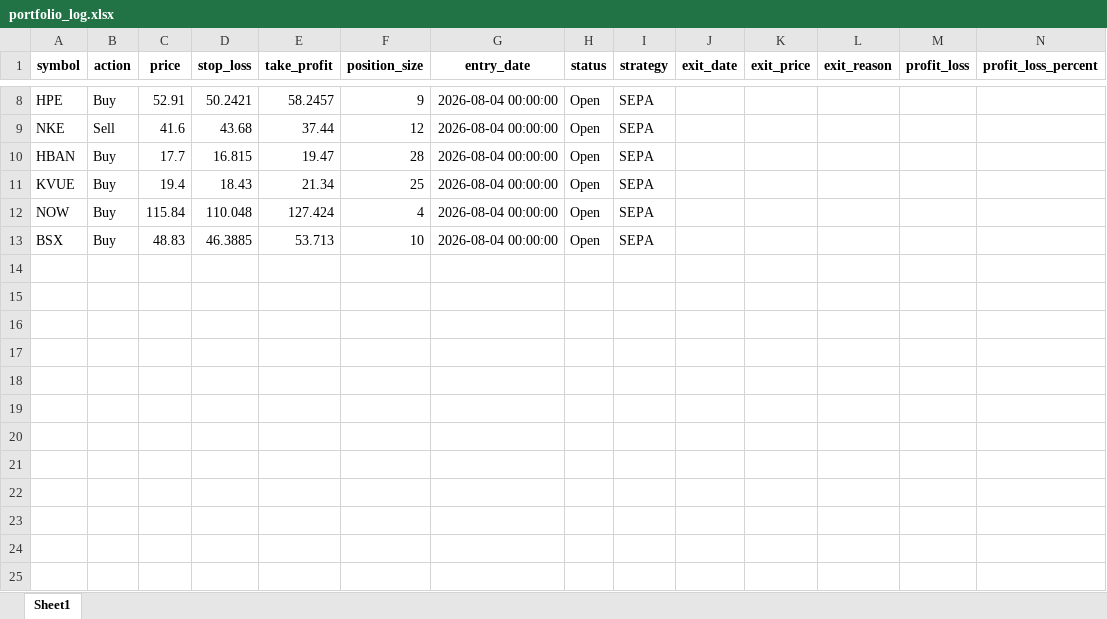
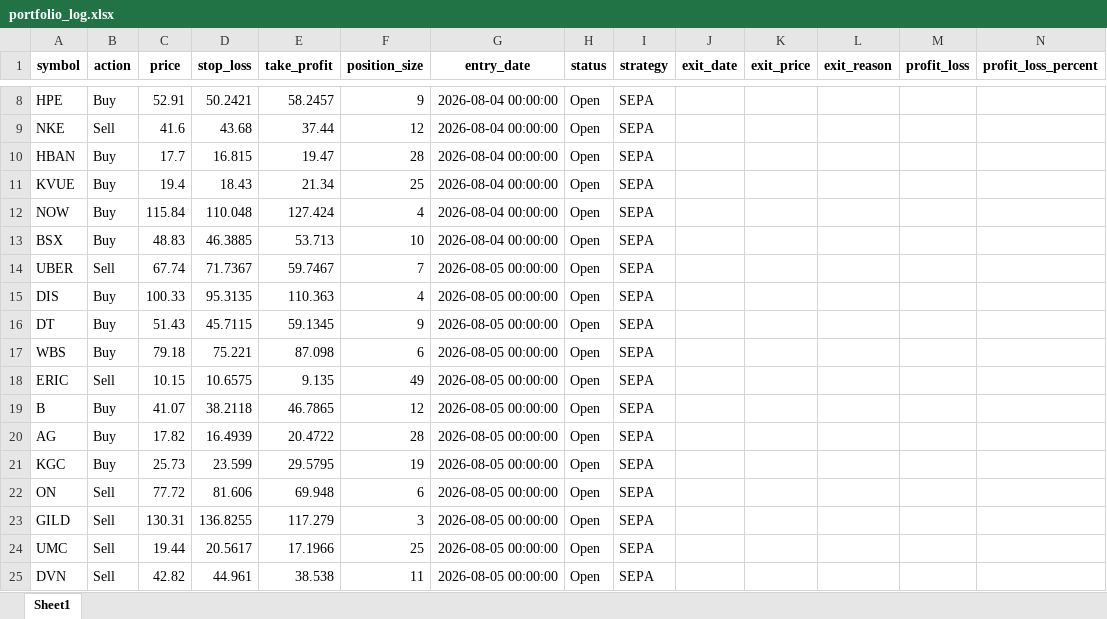
Before and after one commit to Leo1255serg/sepa-signal-bot, an Excel workbook: data/portfolio_log.xlsx, sheet Sheet1, drawn as a sheet; only a part is shown, gaps mark what is left out; values as stored, in another font and other column widths than the file's, no borders; the diff names each change by its address in the sheet, - before the commit and + after, or states it on an @@ line.

```diff
--- a/data/portfolio_log.xlsx (sheet Sheet1)
+++ b/data/portfolio_log.xlsx (sheet Sheet1)
+row 14: UBER | Sell | 67.74 | 71.7367 | 59.7467 | 7 | 2026-08-05 00:00:00 | Open | SEPA
+row 15: DIS | Buy | 100.33 | 95.3135 | 110.363 | 4 | 2026-08-05 00:00:00 | Open | SEPA
+row 16: DT | Buy | 51.43 | 45.7115 | 59.1345 | 9 | 2026-08-05 00:00:00 | Open | SEPA
+row 17: WBS | Buy | 79.18 | 75.221 | 87.098 | 6 | 2026-08-05 00:00:00 | Open | SEPA
+row 18: ERIC | Sell | 10.15 | 10.6575 | 9.135 | 49 | 2026-08-05 00:00:00 | Open | SEPA
+row 19: B | Buy | 41.07 | 38.2118 | 46.7865 | 12 | 2026-08-05 00:00:00 | Open | SEPA
+row 20: AG | Buy | 17.82 | 16.4939 | 20.4722 | 28 | 2026-08-05 00:00:00 | Open | SEPA
+row 21: KGC | Buy | 25.73 | 23.599 | 29.5795 | 19 | 2026-08-05 00:00:00 | Open | SEPA
+row 22: ON | Sell | 77.72 | 81.606 | 69.948 | 6 | 2026-08-05 00:00:00 | Open | SEPA
+row 23: GILD | Sell | 130.31 | 136.8255 | 117.279 | 3 | 2026-08-05 00:00:00 | Open | SEPA
+row 24: UMC | Sell | 19.44 | 20.5617 | 17.1966 | 25 | 2026-08-05 00:00:00 | Open | SEPA
+row 25: DVN | Sell | 42.82 | 44.961 | 38.538 | 11 | 2026-08-05 00:00:00 | Open | SEPA
```
Also changed, not shown: data/signals_log.xlsx, 1 other file.
